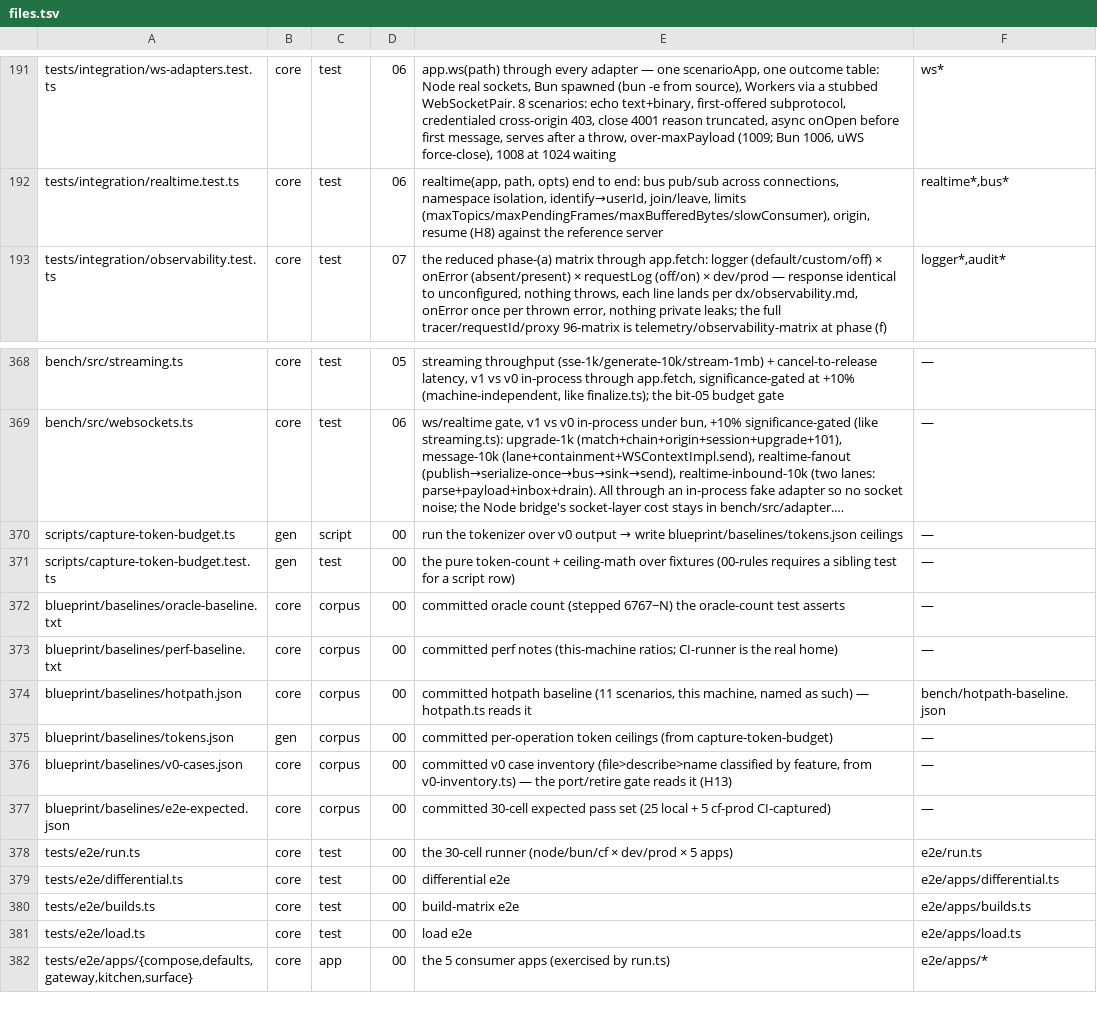
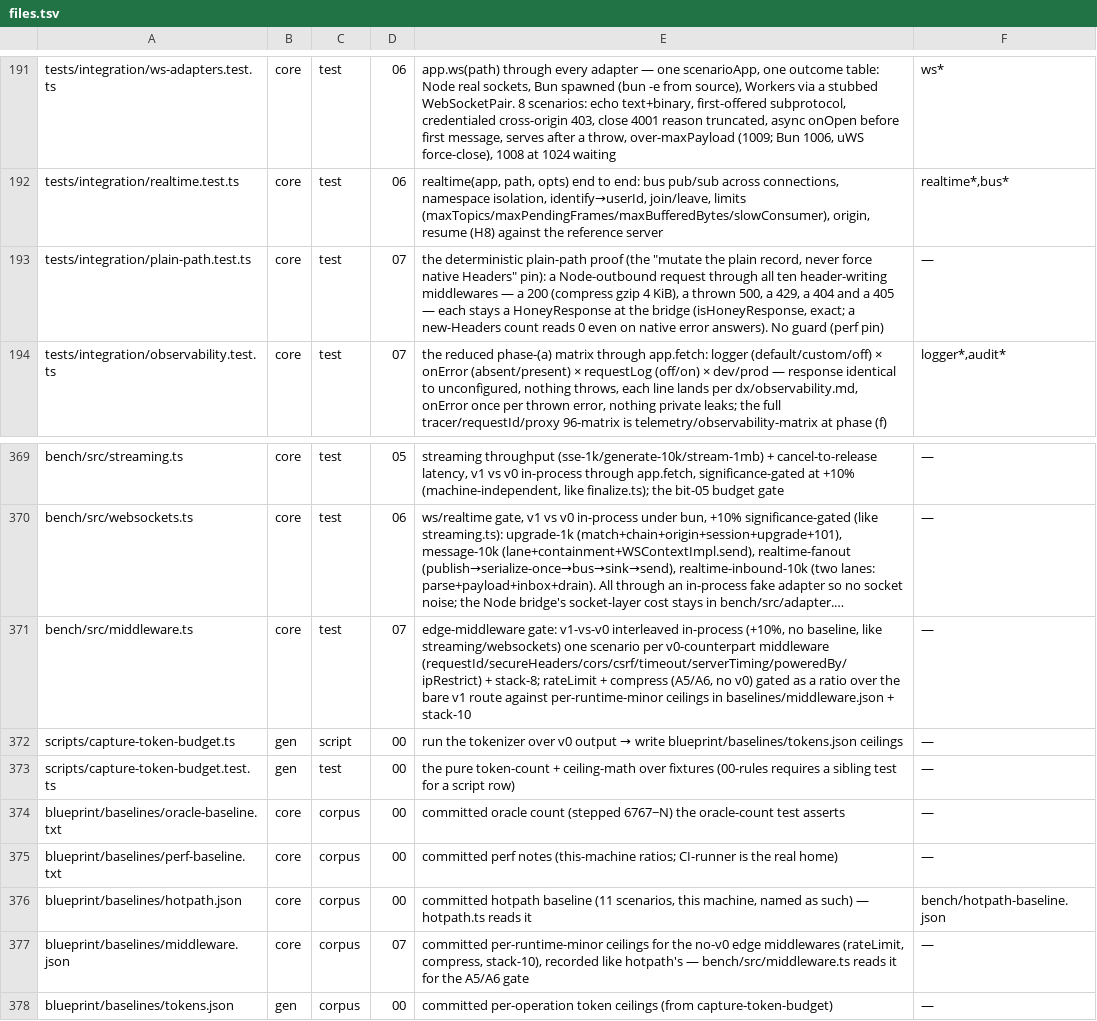
Before and after one commit to workerstack/backend, a TSV file: blueprint/files.tsv, drawn as a sheet; only a part is shown, gaps mark what is left out; the shorter side is filled out with more unchanged rows; long unchanged cells end in …; the diff names each change by its address in the sheet, - before the commit and + after, or states it on an @@ line.

Commit message:
docs(blueprint): bit-07 compress gzip-only, error answers HoneyResponse on Node, perf-gate rows

```diff
--- a/blueprint/files.tsv
+++ b/blueprint/files.tsv
+row 193: tests/integration/plain-path.test.ts | core | test | 07 | the deterministic plain-path proof (the "mutate the plain record, never force native Headers" pin): a Node-outbound request through all ten header-writing middlewares — a 200 (compress gzip 4 KiB), a thrown 500, a 429, a 404 and a 405 — each stays a HoneyResponse at the bridge (isHoneyResponse, exact; a new-Headers count reads 0 even on native error answers). No guard (perf pin) | —
+row 371: bench/src/middleware.ts | core | test | 07 | edge-middleware gate: v1-vs-v0 interleaved in-process (+10%, no baseline, like streaming/websockets) one scenario per v0-counterpart middleware (requestId/secureHeaders/cors/csrf/timeout/serverTiming/poweredBy/ipRestrict) + stack-8; rateLimit + compress (A5/A6, no v0) gated as a ratio over the bare v1 route against per-runtime-minor ceilings in baselines/middleware.json + stack-10 | —
+row 377: blueprint/baselines/middleware.json | core | corpus | 07 | committed per-runtime-minor ceilings for the no-v0 edge middlewares (rateLimit, compress, stack-10), recorded like hotpath's — bench/src/middleware.ts reads it for the A5/A6 gate | —
```
Also changed, not shown: 2 other files.
